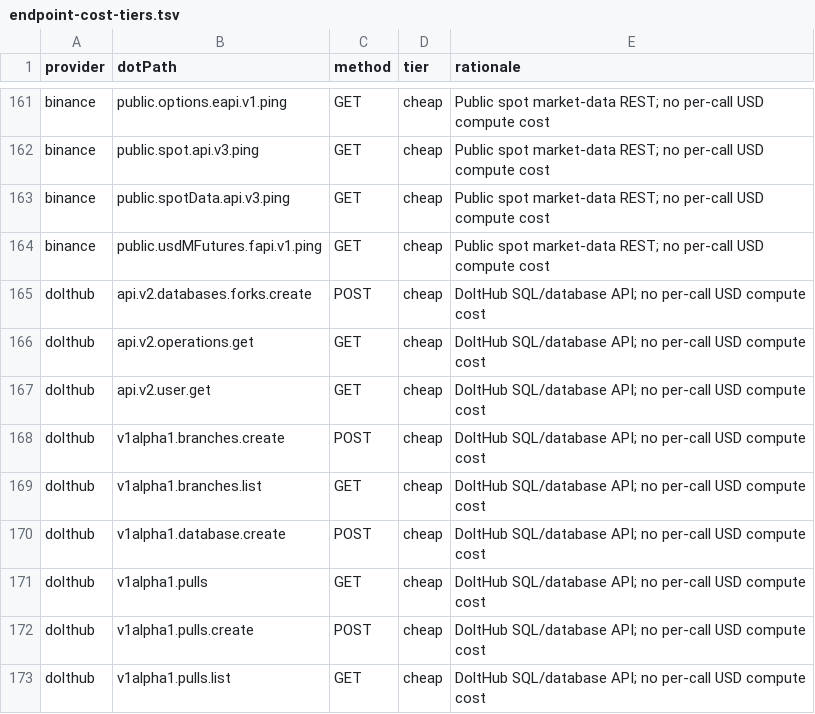
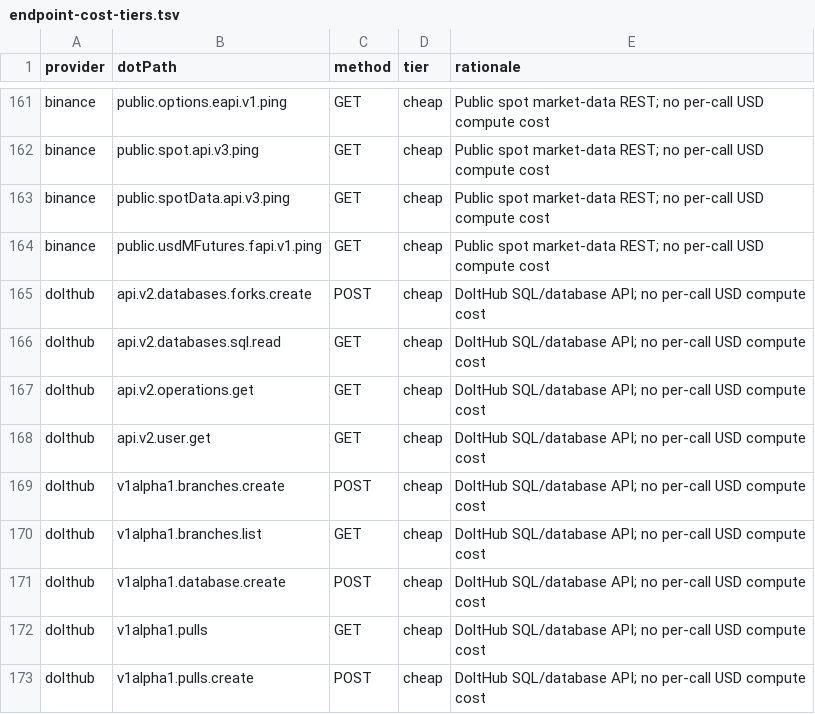
Before and after one commit to justintanner/apicity, a TSV file: scripts/endpoint-cost-tiers.tsv, drawn as a sheet; only a part is shown, gaps mark what is left out; the shorter side is filled out with more unchanged rows.

```diff
--- a/scripts/endpoint-cost-tiers.tsv
+++ b/scripts/endpoint-cost-tiers.tsv
@@ -165,2 +165,3 @@ binance	public.usdMFutures.fapi.v1.ping	GET	cheap	Public spot market-data REST;
 dolthub	api.v2.databases.forks.create	POST	cheap	DoltHub SQL/database API; no per-call USD compute cost
+dolthub	api.v2.databases.sql.read	GET	cheap	DoltHub SQL/database API; no per-call USD compute cost
 dolthub	api.v2.operations.get	GET	cheap	DoltHub SQL/database API; no per-call USD compute cost
```
